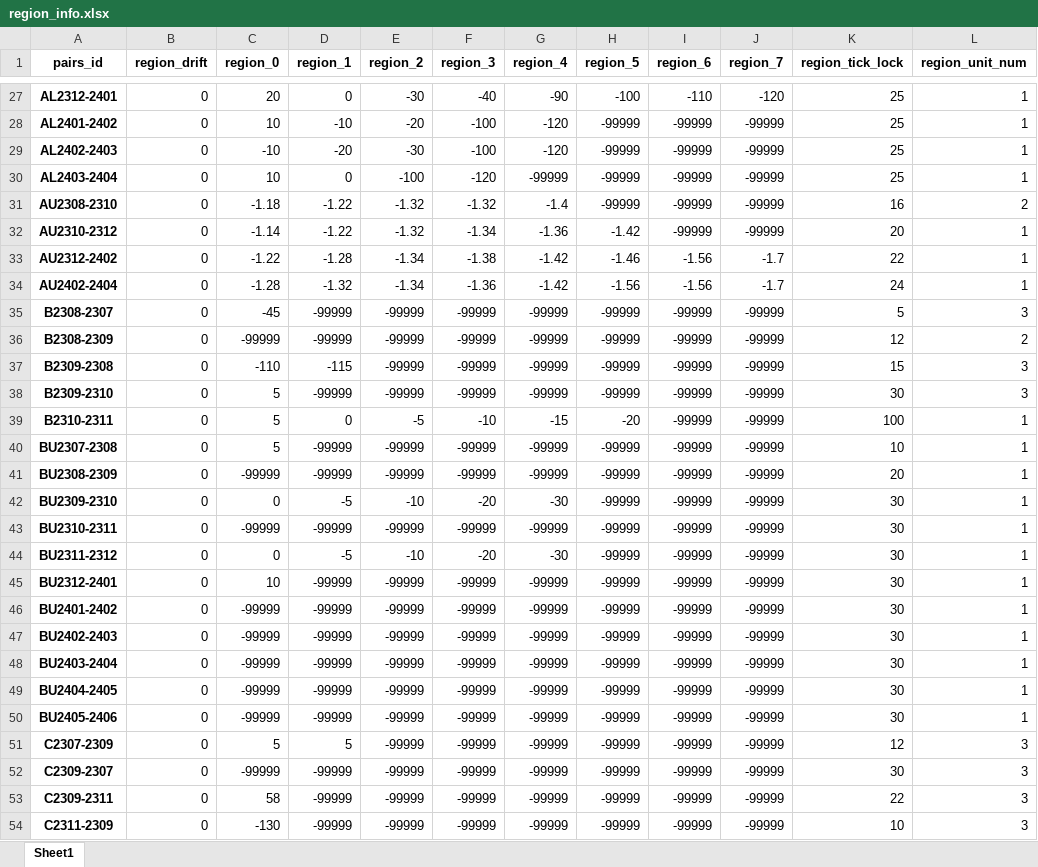
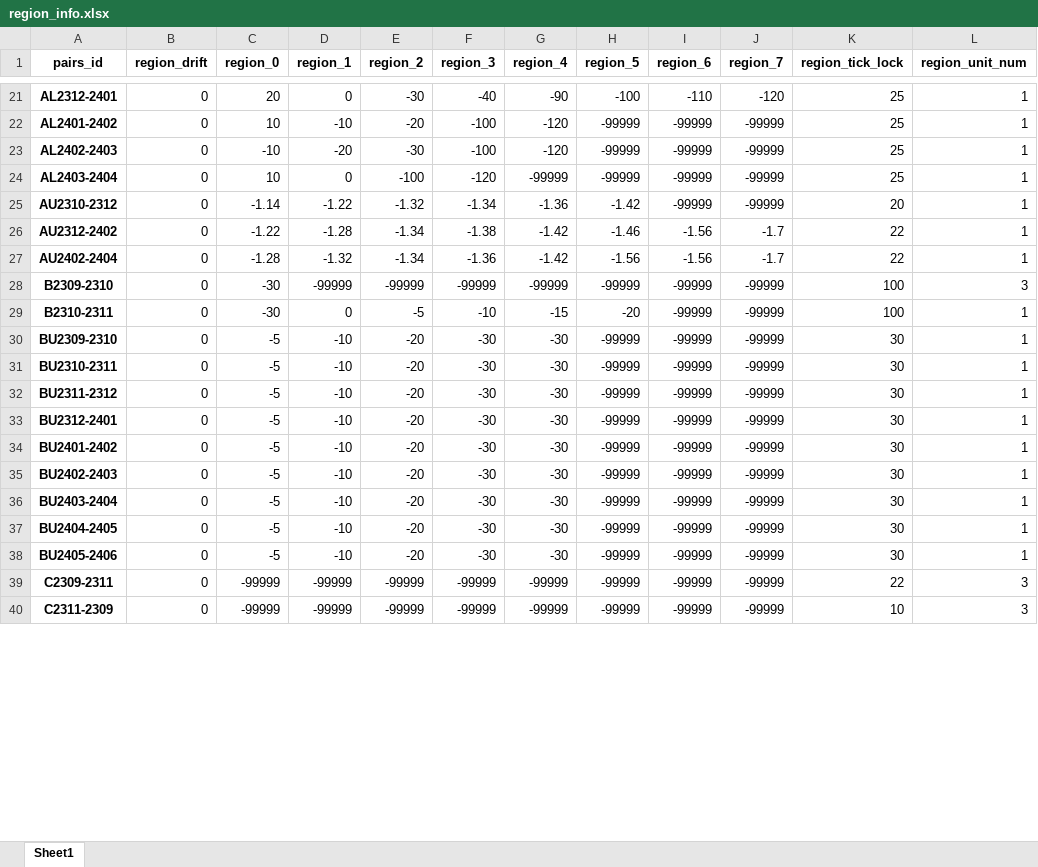
Before and after one commit to qihaiqianqiu/CTA_UI, an Excel workbook: info/region_info.xlsx, sheet Sheet1, drawn as a sheet; only a part is shown, gaps mark what is left out; values as stored, in another font and other column widths than the file's, no borders; removed rows and columns are numbered as before the commit, all else as after; the diff covers the shown part only; the diff names each change by its address in the sheet, - before the commit and + after, or states it on an @@ line.

```diff
--- a/info/region_info.xlsx (sheet Sheet1)
+++ b/info/region_info.xlsx (sheet Sheet1)
-row 31: AU2308-2310 | 0 | -1.18 | -1.22 | -1.32 | -1.32 | -1.4 | -99999 | -99999 | -99999 | 16 | 2
-K27 (region_tick_lock): 24
+K27 (region_tick_lock): 22
-row 35: B2308-2307 | 0 | -45 | -99999 | -99999 | -99999 | -99999 | -99999 | -99999 | -99999 | 5 | 3
-row 36: B2308-2309 | 0 | -99999 | -99999 | -99999 | -99999 | -99999 | -99999 | -99999 | -99999 | 12 | 2
-row 37: B2309-2308 | 0 | -110 | -115 | -99999 | -99999 | -99999 | -99999 | -99999 | -99999 | 15 | 3
-C28:C29 (region_0): 5
+C28:C29 (region_0): -30
-K28 (region_tick_lock): 30
+K28 (region_tick_lock): 100
-row 40: BU2307-2308 | 0 | 5 | -99999 | -99999 | -99999 | -99999 | -99999 | -99999 | -99999 | 10 | 1
-row 41: BU2308-2309 | 0 | -99999 | -99999 | -99999 | -99999 | -99999 | -99999 | -99999 | -99999 | 20 | 1
-C30 (region_0): 0
+C30 (region_0): -5
-D30 (region_1): -5
+D30 (region_1): -10
-E30 (region_2): -10
+E30 (region_2): -20
-F30 (region_3): -20
+F30 (region_3): -30
-C31 (region_0): -99999
+C31 (region_0): -5
-D31 (region_1): -99999
+D31 (region_1): -10
-E31 (region_2): -99999
+E31 (region_2): -20
-F31 (region_3): -99999
+F31 (region_3): -30
-G31 (region_4): -99999
+G31 (region_4): -30
-C32 (region_0): 0
+C32 (region_0): -5
-D32 (region_1): -5
+D32 (region_1): -10
-E32 (region_2): -10
+E32 (region_2): -20
-F32 (region_3): -20
+F32 (region_3): -30
-C33 (region_0): 10
+C33 (region_0): -5
-D33:D38 (region_1): -99999
+D33:D38 (region_1): -10
-E33:E38 (region_2): -99999
+E33:E38 (region_2): -20
-F33:F38 (region_3): -99999
+F33:F38 (region_3): -30
-G33:G38 (region_4): -99999
+G33:G38 (region_4): -30
-C34:C38 (region_0): -99999
+C34:C38 (region_0): -5
-row 51: C2307-2309 | 0 | 5 | 5 | -99999 | -99999 | -99999 | -99999 | -99999 | -99999 | 12 | 3
-row 52: C2309-2307 | 0 | -99999 | -99999 | -99999 | -99999 | -99999 | -99999 | -99999 | -99999 | 30 | 3
-C39 (region_0): 58
+C39 (region_0): -99999
-C40 (region_0): -130
+C40 (region_0): -99999
```
Also changed, not shown: 8 added rows, 35 removed rows, 2 moved rows and 270 edited cells elsewhere in this sheet, info/account_info.xlsx, 6 other files.
